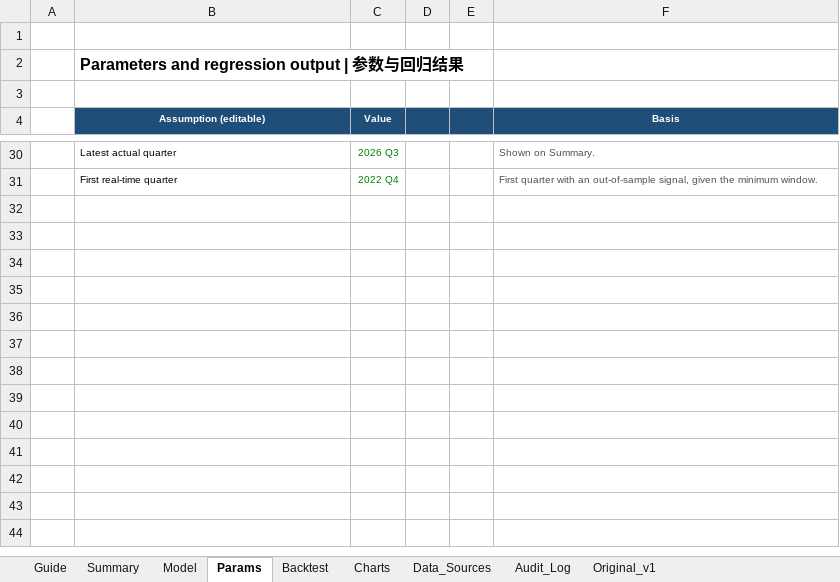
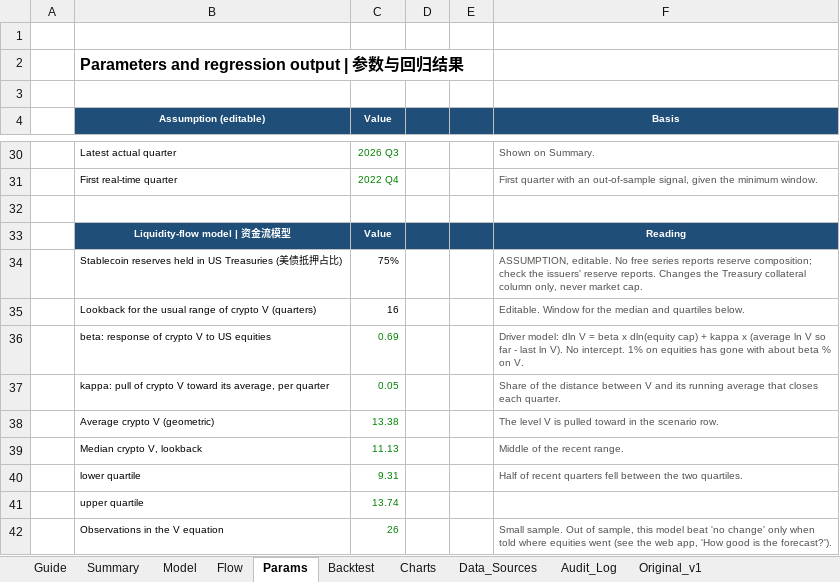
Before and after one commit to javajoker/fable-crypto, an Excel workbook: docs/crypto_model_v2.xlsx, sheet Params, drawn as a sheet; only a part is shown, gaps mark what is left out; values as stored, in another font and other column widths than the file's, no borders; the diff names each change by its address in the sheet, - before the commit and + after, or states it on an @@ line.

```diff
--- a/docs/crypto_model_v2.xlsx (sheet Params)
+++ b/docs/crypto_model_v2.xlsx (sheet Params)
+sheet tab: Flow
+row 32: (empty)
+row 33:  | Liquidity-flow model | 资金流模型 | Value |  |  | Reading
+row 34:  | Stablecoin reserves held in US Treasuries (美债抵押占比) | 75% |  |  | ASSUMPTION, editable. No free series reports reserve composition; check the issuers' reserve reports. Changes the Treasury collateral column only, never market cap.
+row 35:  | Lookback for the usual range of crypto V (quarters) | 16 |  |  | Editable. Window for the median and quartiles below.
+row 36:  | beta: response of crypto V to US equities | 0.69 |  |  | Driver model: dln V = beta x dln(equity cap) + kappa x (average ln V so far - last ln V). No intercept. 1% on equities has gone with about beta % on V.
+row 37:  | kappa: pull of crypto V toward its average, per quarter | 0.05 |  |  | Share of the distance between V and its running average that closes each quarter.
+row 38:  | Average crypto V (geometric) | 13.38 |  |  | The level V is pulled toward in the scenario row.
+row 39:  | Median crypto V, lookback | 11.13 |  |  | Middle of the recent range.
+row 40:  | lower quartile | 9.31 |  |  | Half of recent quarters fell between the two quartiles.
+row 41:  | upper quartile | 13.74
+row 42:  | Observations in the V equation | 26 |  |  | Small sample. Out of sample, this model beat 'no change' only when told where equities went (see the web app, 'How good is the forecast?').
```
Also changed, not shown: sheet Summary, sheet Guide, formulas that keep their value, charts or pictures, site/downloads/crypto_model_v2.xlsx, 21 other files.
